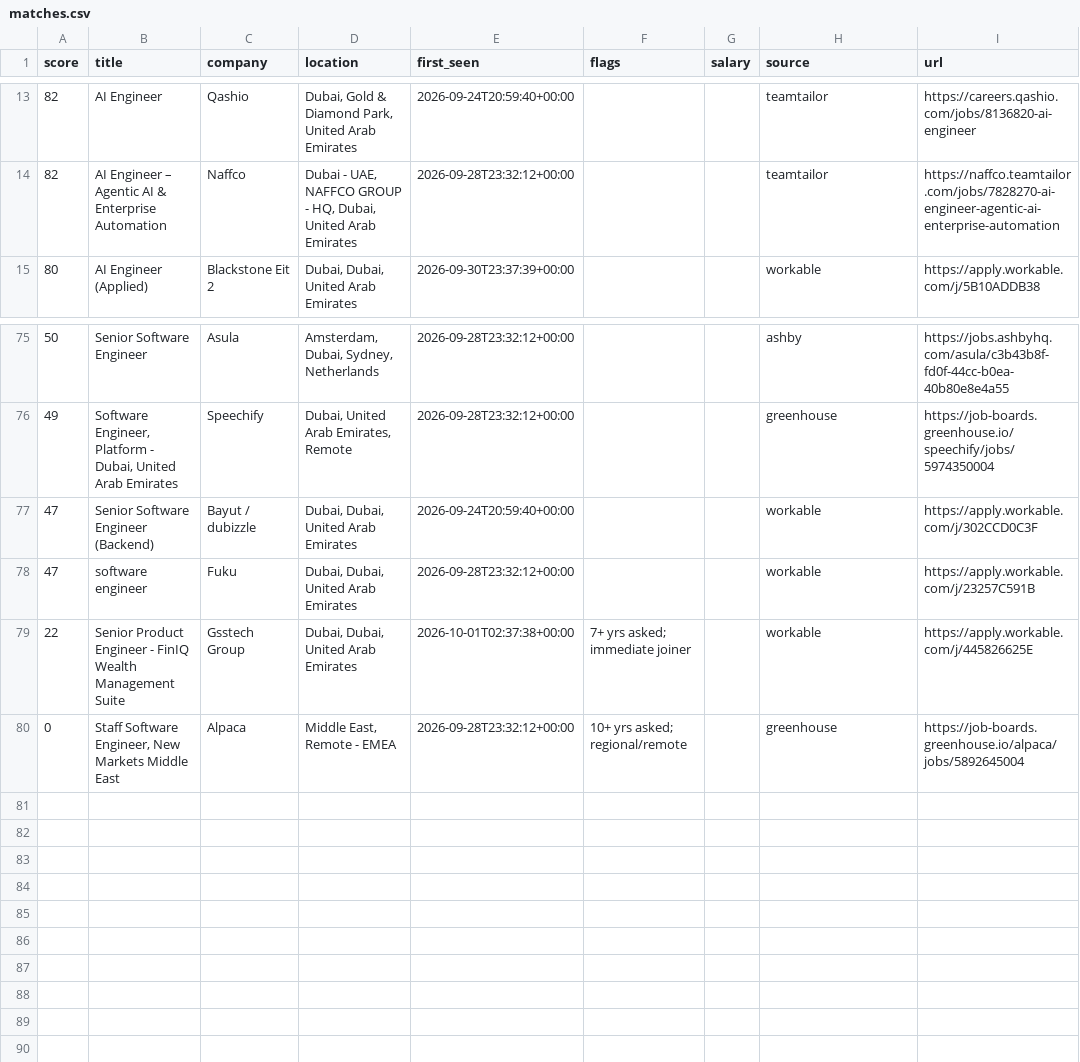
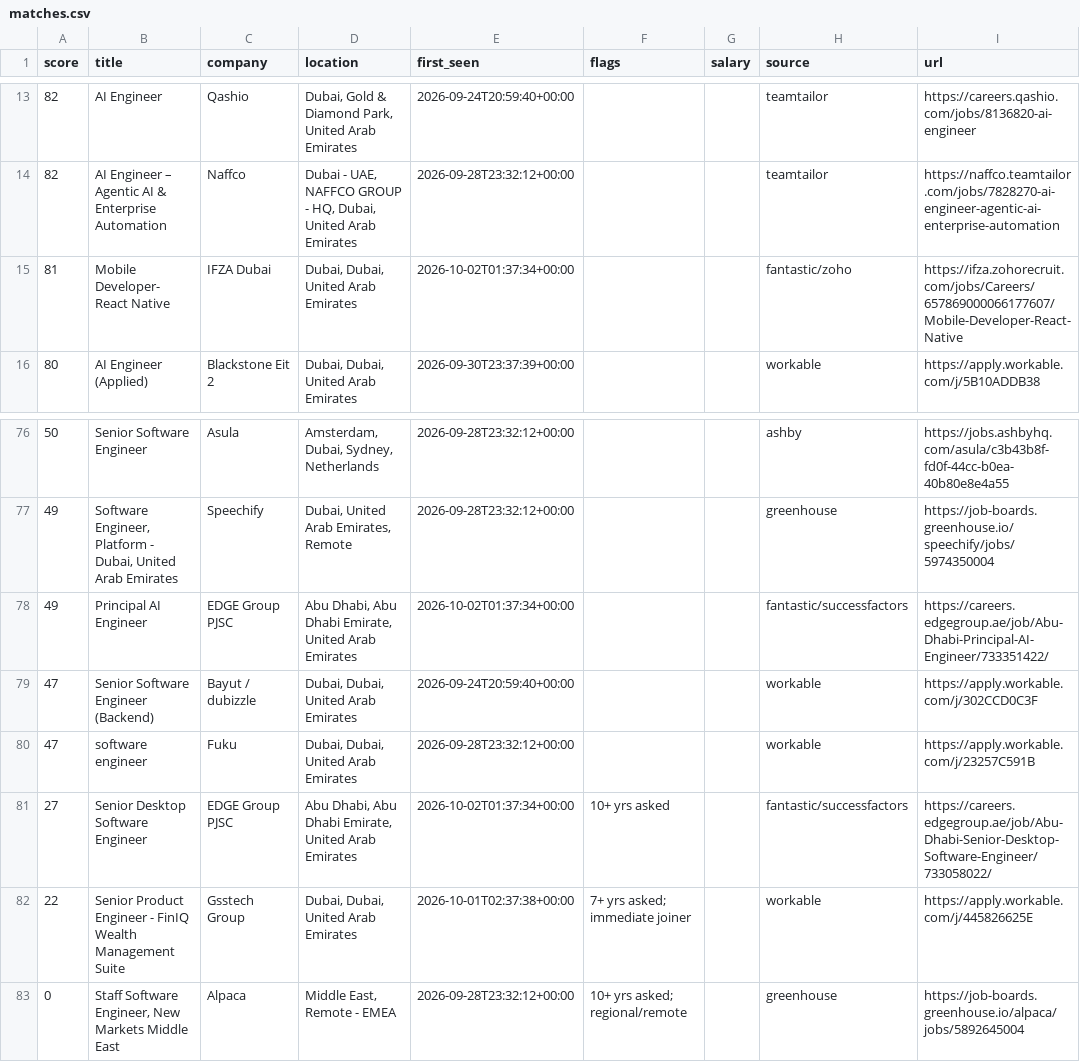
Before and after one commit to hafiz-hilalhumaid/uae-job-radar, a CSV file: data/matches.csv, drawn as a sheet; only a part is shown, gaps mark what is left out; the diff names each change by its address in the sheet, - before the commit and + after, or states it on an @@ line.

```diff
--- a/data/matches.csv
+++ b/data/matches.csv
+row 15: 81 | Mobile Developer- React Native | IFZA Dubai | Dubai, Dubai, United Arab Emirates | 2026-10-02T01:37:34+00:00 |  |  | fantastic/zoho | https://ifza.zohorecruit.com/jobs/Careers/657869000066177607/Mobile-Developer-React-Native
+row 78: 49 | Principal AI Engineer | EDGE Group PJSC | Abu Dhabi, Abu Dhabi Emirate, United Arab Emirates | 2026-10-02T01:37:34+00:00 |  |  | fantastic/successfactors | https://careers.edgegroup.ae/job/Abu-Dhabi-Principal-AI-Engineer/733351422/
+row 81: 27 | Senior Desktop Software Engineer | EDGE Group PJSC | Abu Dhabi, Abu Dhabi Emirate, United Arab Emirates | 2026-10-02T01:37:34+00:00 | 10+ yrs asked |  | fantastic/successfactors | https://careers.edgegroup.ae/job/Abu-Dhabi-Senior-Desktop-Software-Engineer/733058022/
```
Also changed, not shown: 3 other files.
